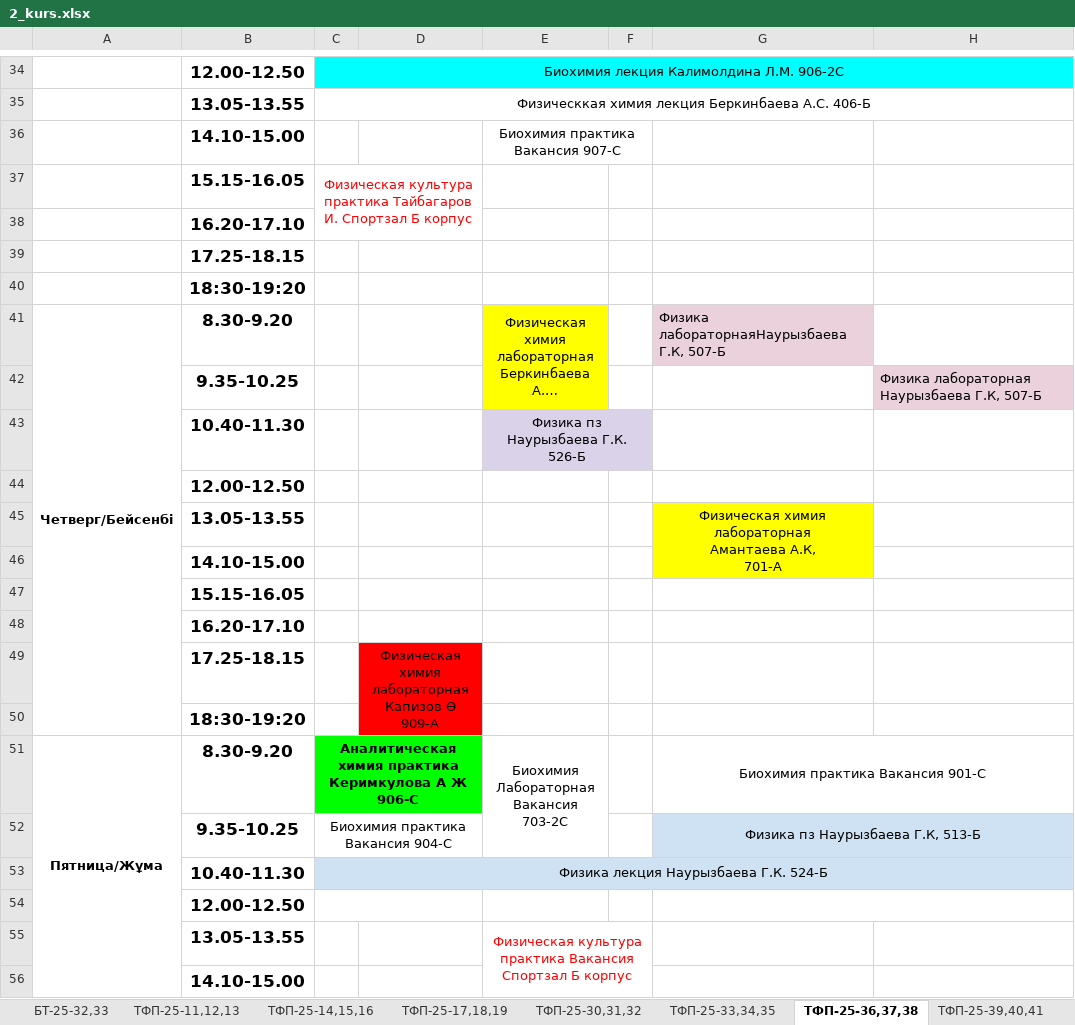
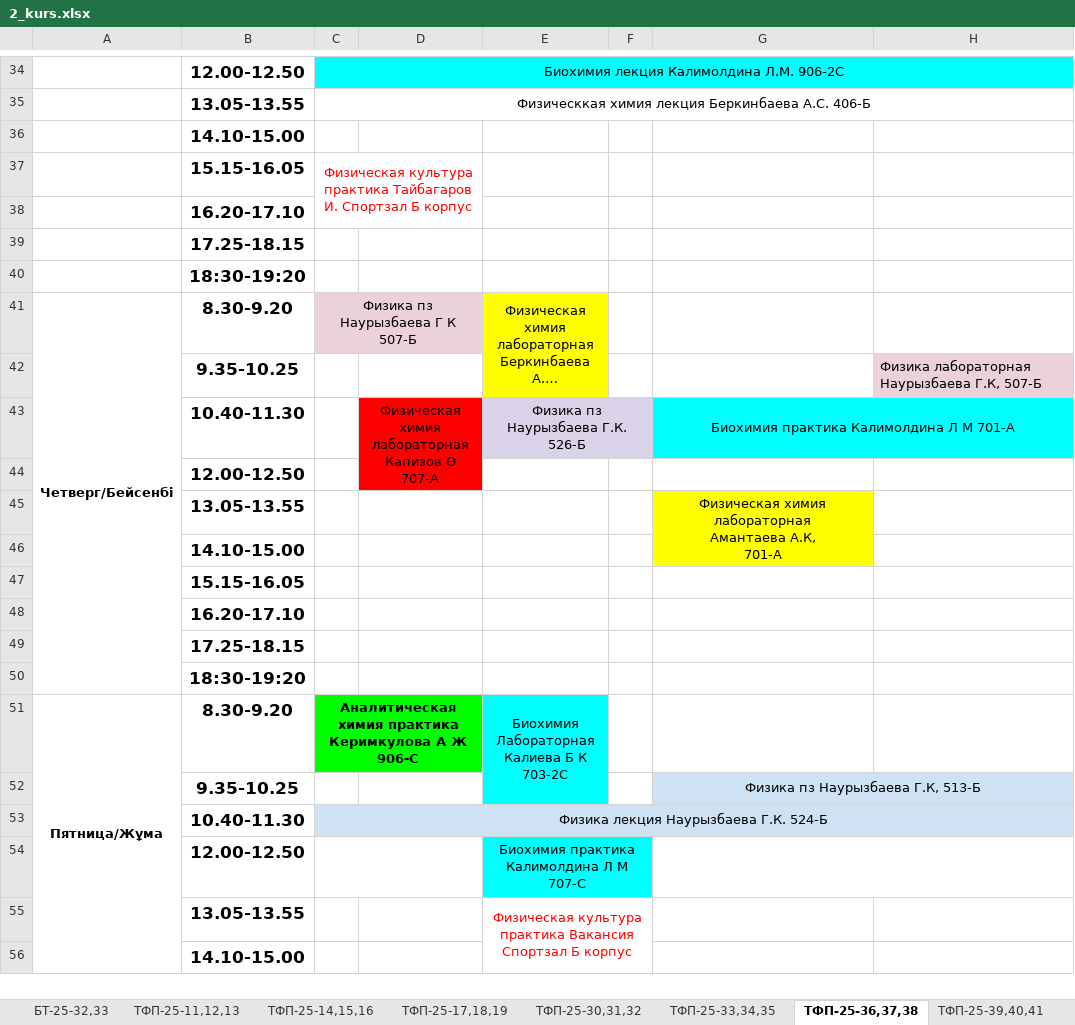
Before and after one commit to drashidinov/ATUscheduleIS, an Excel workbook: raw/2_kurs.xlsx, sheet ТФП-25-36,37,38, drawn as a sheet; only a part is shown, gaps mark what is left out; long unchanged cells end in …; values as stored, in another font and other column widths than the file's, no borders; charts and pictures not drawn; removed rows and columns are numbered as before the commit, all else as after; ↵ is a line break in a cell; the diff covers the shown part only; the diff names each change by its address in the sheet, - before the commit and + after, or states it on an @@ line.

```diff
--- a/raw/2_kurs.xlsx (sheet ТФП-25-36,37,38)
+++ b/raw/2_kurs.xlsx (sheet ТФП-25-36,37,38)
-E36: Биохимия практика Вакансия 907-С
+E36: (empty)
-E36:F36 merged
-C41: (empty)
+C41: Физика пз Наурызбаева Г К 507-Б
-C41 fill: none
+C41 fill: #EAD1DC
+C41:D41 merged
-G41: Физика лабораторнаяНаурызбаева Г.К, 507-Б
+G41: (empty)
-G41 fill: #EAD1DC
+G41 fill: none
-D43: (empty)
+D43: Физическая химия ↵ лабораторная ↵ Капизов Ө ↵ 707-А
-D43 fill: none
+D43 fill: #FF0000
+D43:D44 merged
-G43: (empty)
+G43: Биохимия практика Калимолдина Л М 701-А
-G43 fill: none
+G43 fill: #00FFFF
+G43:H43 merged
-D49: Физическая химия ↵ лабораторная ↵ Капизов Ө ↵ 909-А
+D49: (empty)
-D49 fill: #FF0000
+D49 fill: none
-D49:D50 merged
-E51: Биохимия ↵ Лабораторная ↵ Вакансия ↵ 703-2С
+E51: Биохимия ↵ Лабораторная ↵ Калиева Б К ↵ 703-2С
-E51 fill: none
+E51 fill: #00FFFF
-G51: Биохимия практика Вакансия 901-С
+G51: (empty)
-G51:H51 merged
-C52: Биохимия практика Вакансия 904-С
+C52: (empty)
-C52:D52 merged
-E54: (empty)
+E54: Биохимия практика Калимолдина Л М 707-С
-E54 fill: none
+E54 fill: #00FFFF
+E54:F54 merged
```
Also changed, not shown: 1 added row, 1 removed row, 4 edited cells, cell formats and merged cells elsewhere in this sheet, sheet ТФП-25-45,46,47, sheet БТ,ТФП,Эк,ХТОВ рус, sheet ТФП-25-39,40,41, sheet ТФП-25-33,34,35, sheet ТФП-25-42,43,44, sheet ТФП-25-30,31,32, 3 more sheets.
